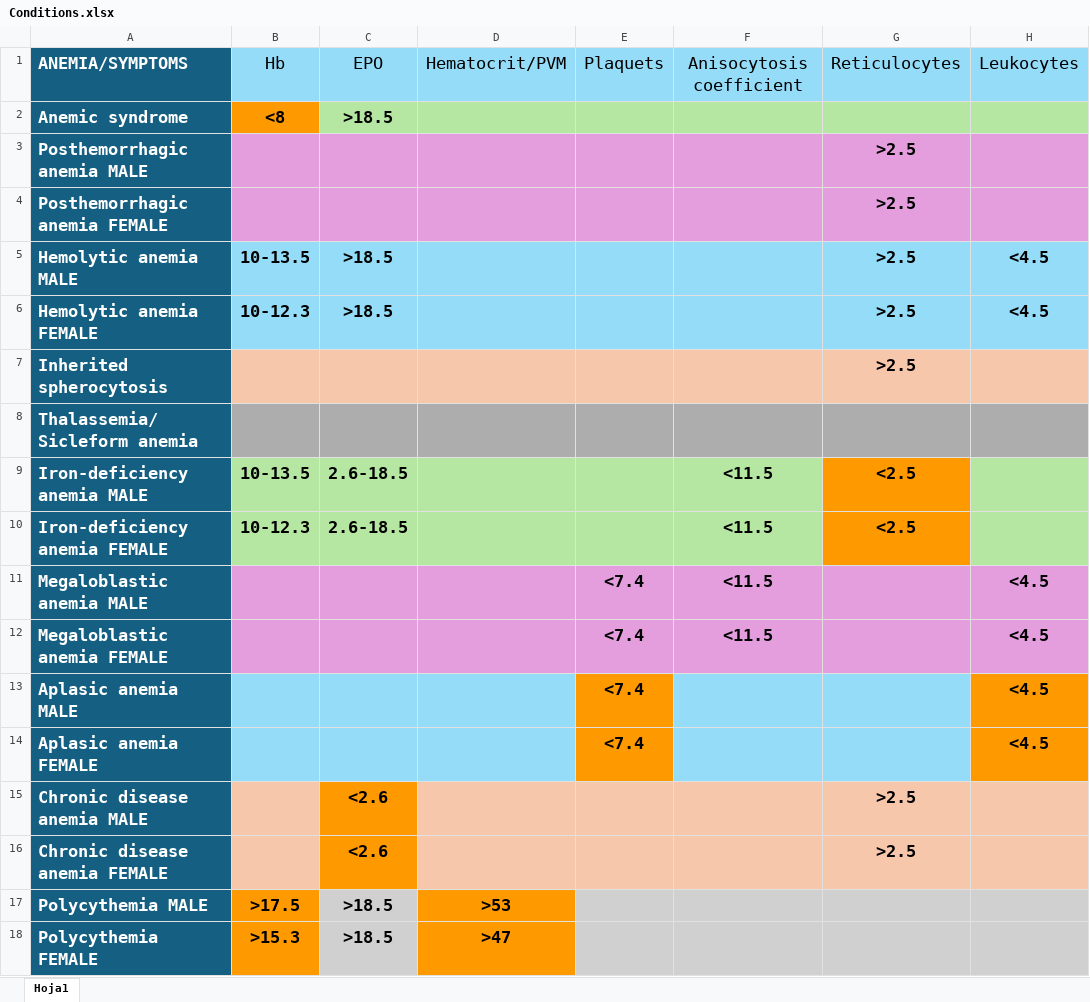
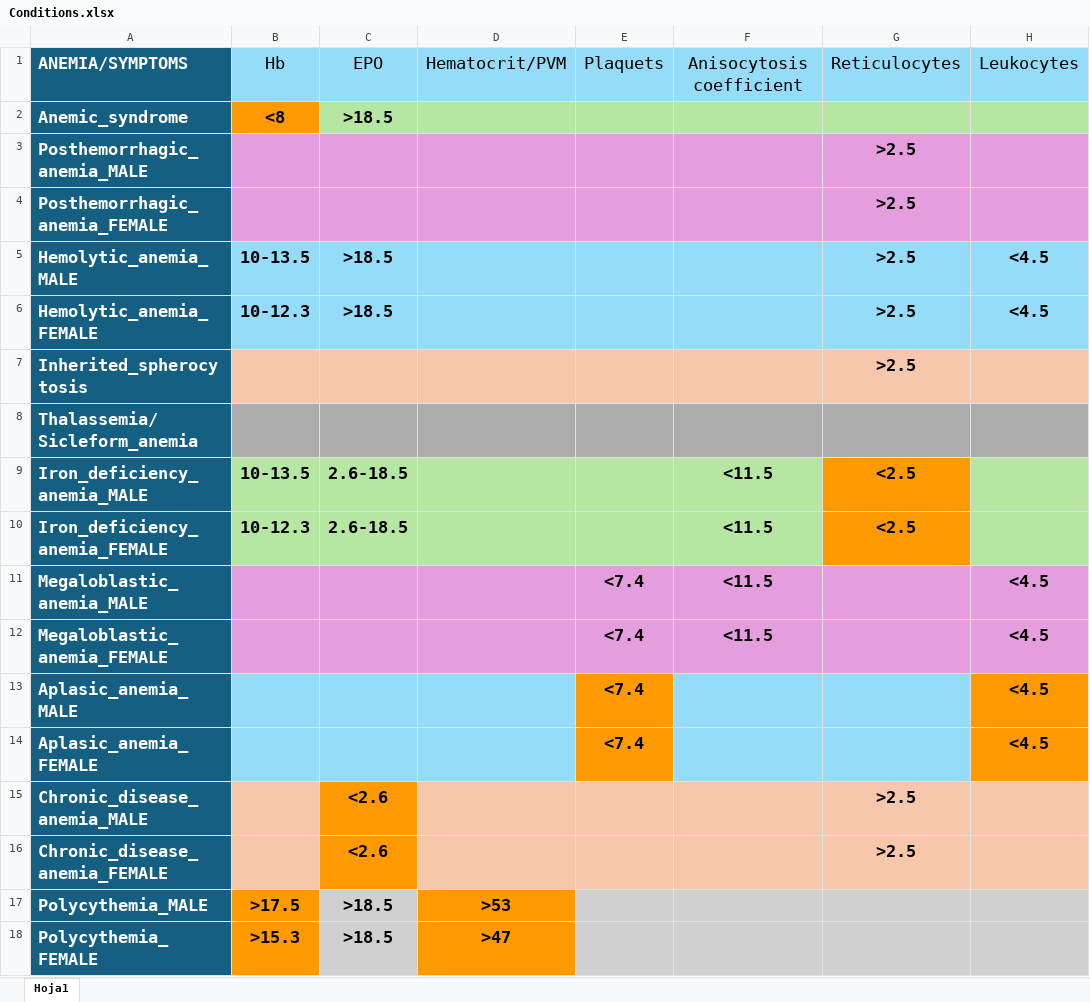
Before and after one commit to nataliaguzmanr/AnemiaDSS, an Excel workbook: src/main/resources/files/Conditions.xlsx, sheet Hoja1, drawn as a sheet; only a part is shown; values as stored, in another font and other column widths than the file's, no borders; the diff names each change by its address in the sheet, - before the commit and + after, or states it on an @@ line.

```diff
--- a/src/main/resources/files/Conditions.xlsx (sheet Hoja1)
+++ b/src/main/resources/files/Conditions.xlsx (sheet Hoja1)
-A2: Anemic syndrome
+A2: Anemic_syndrome
-A3: Posthemorrhagic anemia MALE
+A3: Posthemorrhagic_anemia_MALE
-A4: Posthemorrhagic anemia FEMALE
+A4: Posthemorrhagic_anemia_FEMALE
-A5: Hemolytic anemia MALE
+A5: Hemolytic_anemia_MALE
-A6: Hemolytic anemia FEMALE
+A6: Hemolytic_anemia_FEMALE
-A7: Inherited spherocytosis
+A7: Inherited_spherocytosis
-A8: Thalassemia/Sicleform anemia
+A8: Thalassemia/Sicleform_anemia
-A9: Iron-deficiency anemia MALE
+A9: Iron_deficiency_anemia_MALE
-A10: Iron-deficiency anemia FEMALE
+A10: Iron_deficiency_anemia_FEMALE
-A11: Megaloblastic anemia MALE
+A11: Megaloblastic_anemia_MALE
-A12: Megaloblastic anemia FEMALE
+A12: Megaloblastic_anemia_FEMALE
-A13: Aplasic anemia MALE
+A13: Aplasic_anemia_MALE
-A14: Aplasic anemia FEMALE
+A14: Aplasic_anemia_FEMALE
-A15: Chronic disease anemia MALE
+A15: Chronic_disease_anemia_MALE
-A16: Chronic disease anemia FEMALE
+A16: Chronic_disease_anemia_FEMALE
-A17: Polycythemia MALE
+A17: Polycythemia_MALE
-A18: Polycythemia FEMALE
+A18: Polycythemia_FEMALE
```
Also changed, not shown: src/main/resources/files/Weights.xlsx, 7 other files.
